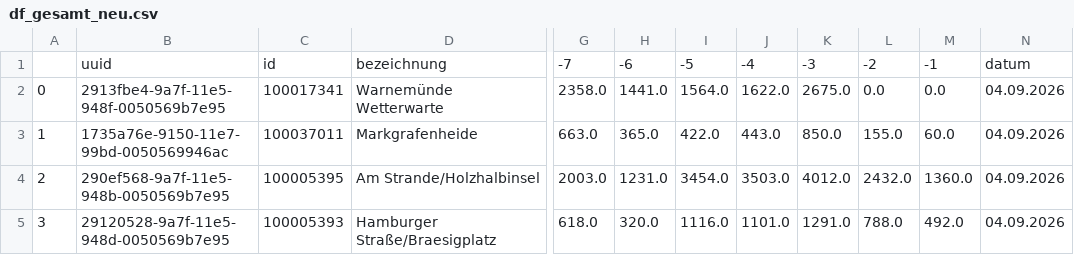
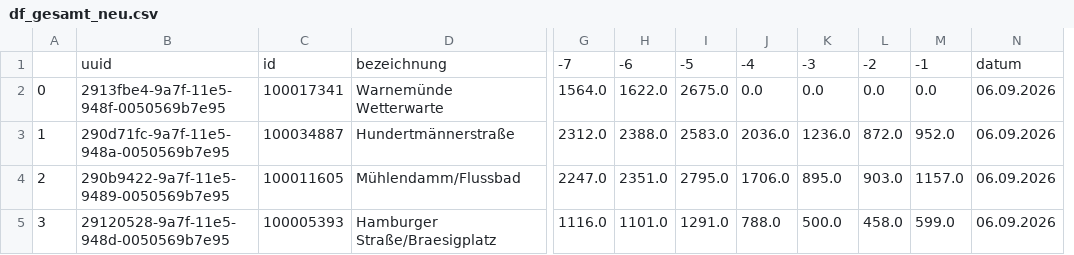
Before and after one commit to Blacken72/rostock2, a CSV file: df_gesamt_neu.csv, drawn as a sheet; only a part is shown, gaps mark what is left out; removed rows and columns are numbered as before the commit, all else as after; the diff covers the shown part only; the diff names each change by its address in the sheet, - before the commit and + after, or states it on an @@ line.

```diff
--- a/df_gesamt_neu.csv
+++ b/df_gesamt_neu.csv
-column G, rows 1-5: -7 | 2358.0 | 663.0 | 2003.0 | 618.0
-column H, rows 1-5: -6 | 1441.0 | 365.0 | 1231.0 | 320.0
+column K, rows 1-5: -3 | 0.0 | 1236.0 | 895.0 | 500.0
+column L, rows 1-5: -2 | 0.0 | 872.0 | 903.0 | 458.0
-G1: -5
+G1: -7
-H1: -4
+H1: -6
-I1: -3
+I1: -5
-J1: -2
+J1: -4
-N2:N5: 04.09.2026
+N2:N5: 06.09.2026
-B3: 1735a76e-9150-11e7-99bd-0050569946ac
+B3: 290d71fc-9a7f-11e5-948a-0050569b7e95
-C3: 100037011
+C3: 100034887
-D3: Markgrafenheide
+D3: Hundertmännerstraße
-G3: 422.0
+G3: 2312.0
-H3: 443.0
+H3: 2388.0
-I3: 850.0
+I3: 2583.0
-J3: 155.0
+J3: 2036.0
-M3: 60.0
+M3: 952.0
-B4: 290ef568-9a7f-11e5-948b-0050569b7e95
+B4: 290b9422-9a7f-11e5-9489-0050569b7e95
-C4: 100005395
+C4: 100011605
-D4: Am Strande/Holzhalbinsel
+D4: Mühlendamm/Flussbad
-G4: 3454.0
+G4: 2247.0
-H4: 3503.0
+H4: 2351.0
-I4: 4012.0
+I4: 2795.0
-J4: 2432.0
+J4: 1706.0
-M4: 1360.0
+M4: 1157.0
-M5: 492.0
+M5: 599.0
```
Also changed, not shown: 81 edited cells elsewhere in this file.
